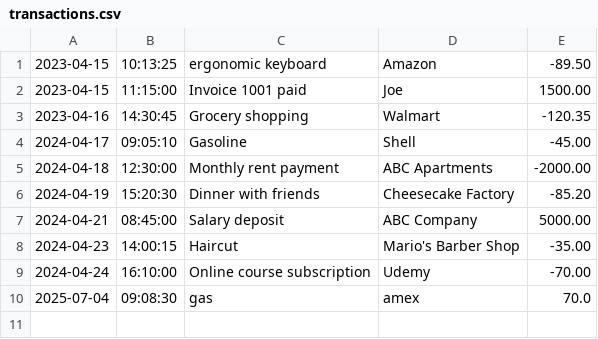
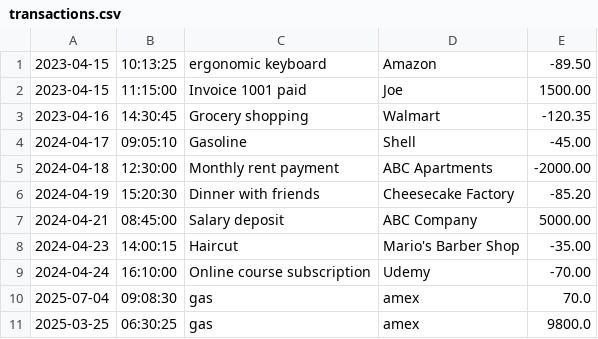
Before and after one commit to gmanyani527/FinancialTracker, a CSV file: transactions.csv, drawn as a sheet; the diff names each change by its address in the sheet, - before the commit and + after, or states it on an @@ line.

```diff
--- a/transactions.csv
+++ b/transactions.csv
+row 11: 2025-03-25 | 06:30:25 | gas | amex | 9800.0
```
Also changed, not shown: 1 other file.
